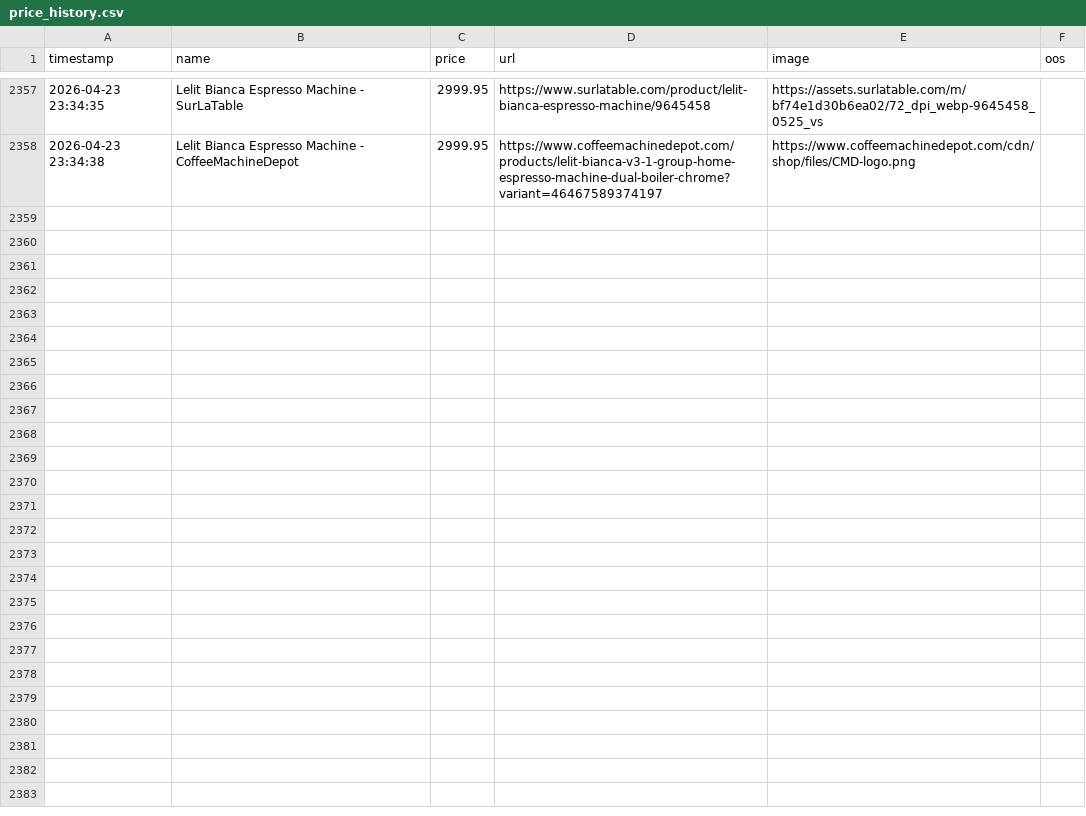
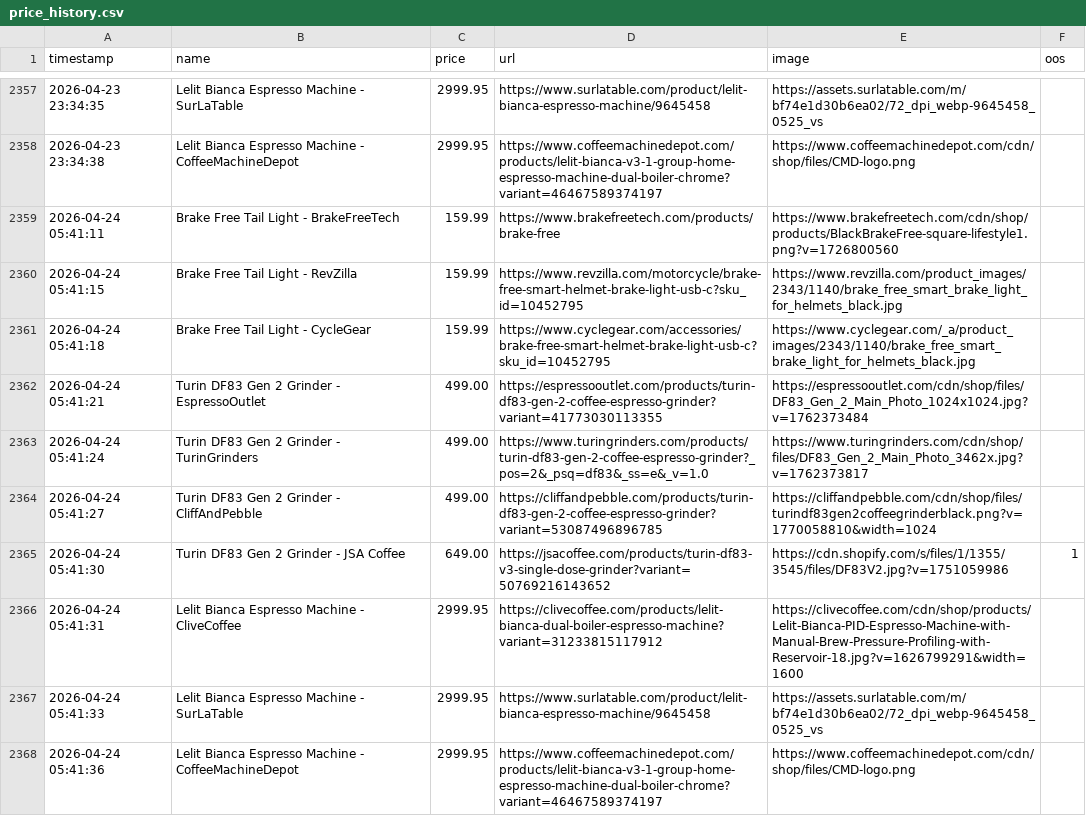
Before and after one commit to Hafoozi/price-tracker, a CSV file: price_history.csv, drawn as a sheet; only a part is shown, gaps mark what is left out.

```diff
--- a/price_history.csv
+++ b/price_history.csv
@@ -2358 +2358,11 @@ timestamp,name,price,url,image,oos
 2026-04-23 23:34:38,Lelit Bianca Espresso Machine - CoffeeMachineDepot,2999.95,https://www.coffeemachinedepot.com/products/lelit-bianca-v3-1-group-home-espresso-machine-dual-boiler-chrome?variant=46467589374197,https://www.coffeemachinedepot.com/cdn/shop/files/CMD-logo.png,
+2026-04-24 05:41:11,Brake Free Tail Light - BrakeFreeTech,159.99,https://www.brakefreetech.com/products/brake-free,https://www.brakefreetech.com/cdn/shop/products/BlackBrakeFree-square-lifestyle1.png?v=1726800560,
+2026-04-24 05:41:15,Brake Free Tail Light - RevZilla,159.99,https://www.revzilla.com/motorcycle/brake-free-smart-helmet-brake-light-usb-c?sku_id=10452795,https://www.revzilla.com/product_images/2343/1140/brake_free_smart_brake_light_for_helmets_black.jpg,
+2026-04-24 05:41:18,Brake Free Tail Light - CycleGear,159.99,https://www.cyclegear.com/accessories/brake-free-smart-helmet-brake-light-usb-c?sku_id=10452795,https://www.cyclegear.com/_a/product_images/2343/1140/brake_free_smart_brake_light_for_helmets_black.jpg,
+2026-04-24 05:41:21,Turin DF83 Gen 2 Grinder - EspressoOutlet,499.00,https://espressooutlet.com/products/turin-df83-gen-2-coffee-espresso-grinder?variant=41773030113355,https://espressooutlet.com/cdn/shop/files/DF83_Gen_2_Main_Photo_1024x1024.jpg?v=1762373484,
+2026-04-24 05:41:24,Turin DF83 Gen 2 Grinder - TurinGrinders,499.00,https://www.turingrinders.com/products/turin-df83-gen-2-coffee-espresso-grinder?_pos=2&_psq=df83&_ss=e&_v=1.0,https://www.turingrinders.com/cdn/shop/files/DF83_Gen_2_Main_Photo_3462x.jpg?v=1762373817,
+2026-04-24 05:41:27,Turin DF83 Gen 2 Grinder - CliffAndPebble,499.00,https://cliffandpebble.com/products/turin-df83-gen-2-coffee-espresso-grinder?variant=53087496896785,https://cliffandpebble.com/cdn/shop/files/turindf83gen2coffeegrinderblack.png?v=1770058810&width=1024,
+2026-04-24 05:41:30,Turin DF83 Gen 2 Grinder - JSA Coffee,649.00,https://jsacoffee.com/products/turin-df83-v3-single-dose-grinder?variant=50769216143652,https://cdn.shopify.com/s/files/1/1355/3545/files/DF83V2.jpg?v=1751059986,1
+2026-04-24 05:41:31,Lelit Bianca Espresso Machine - CliveCoffee,2999.95,https://clivecoffee.com/products/lelit-bianca-dual-boiler-espresso-machine?variant=31233815117912,https://clivecoffee.com/cdn/shop/products/Lelit-Bianca-PID-Espresso-Machine-with-Manual-Brew-Pressure-Profiling-with-Reservoir-18.jpg?v=1626799291&width=1600,
+2026-04-24 05:41:33,Lelit Bianca Espresso Machine - SurLaTable,2999.95,https://www.surlatable.com/product/lelit-bianca-espresso-machine/9645458,https://assets.surlatable.com/m/bf74e1d30b6ea02/72_dpi_webp-9645458_0525_vs,
+2026-04-24 05:41:36,Lelit Bianca Espresso Machine - CoffeeMachineDepot,2999.95,https://www.coffeemachinedepot.com/products/lelit-bianca-v3-1-group-home-espresso-machine-dual-boiler-chrome?variant=46467589374197,https://www.coffeemachinedepot.com/cdn/shop/files/CMD-logo.png,
```
